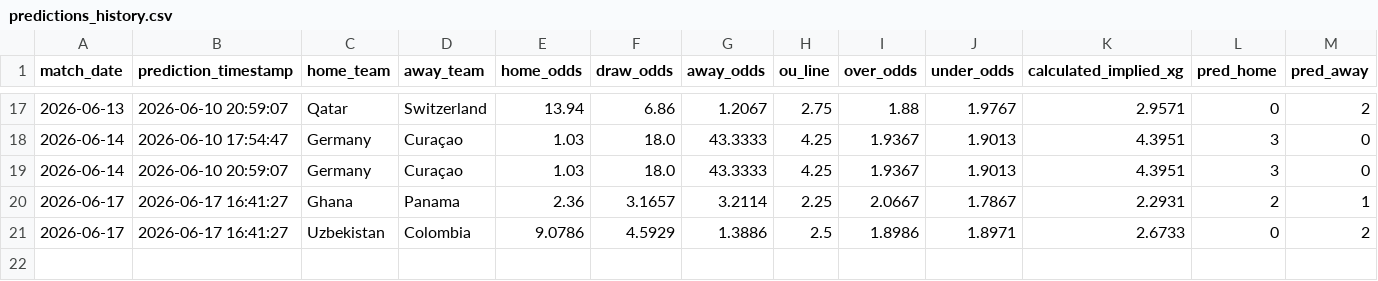
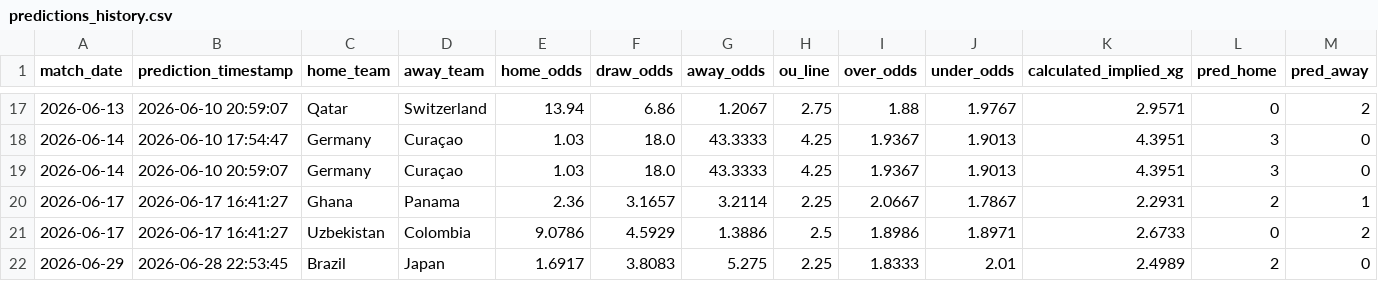
Before and after one commit to LuisPHernandez/wc_predictor, a CSV file: predictions_history.csv, drawn as a sheet; only a part is shown, gaps mark what is left out; rows hold the shown columns only; the diff names each change by its address in the sheet, - before the commit and + after, or states it on an @@ line.

```diff
--- a/predictions_history.csv
+++ b/predictions_history.csv
+row 22: 2026-06-29 | 2026-06-28 22:53:45 | Brazil | Japan | 1.6917 | 3.8083 | 5.275 | 2.25 | 1.8333 | 2.01 | 2.4989 | 2 | 0
```
Also changed, not shown: data/odds/2026wc_expected_goals.csv, data/pool/2026_scores.csv, 19 other files.
